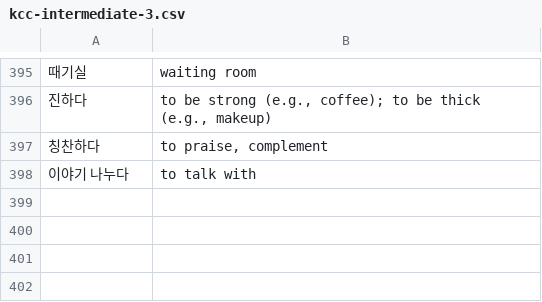
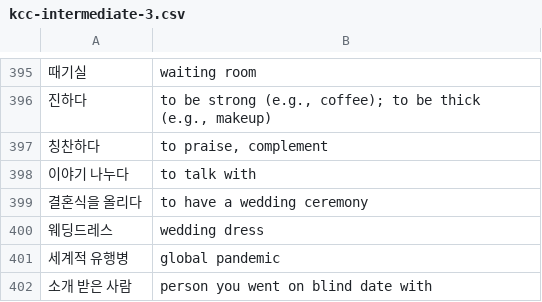
Before and after one commit to nilanshutwinkle/random-notes, a CSV file: flashcards/Language flashcards/Korean/KCC/kcc-intermediate-3.csv, drawn as a sheet; only a part is shown, gaps mark what is left out.

Commit message:
few random vocab

```diff
--- a/flashcards/Language flashcards/Korean/KCC/kcc-intermediate-3.csv
+++ b/flashcards/Language flashcards/Korean/KCC/kcc-intermediate-3.csv
@@ -398 +398,5 @@
 "이야기 나누다","to talk with"
+"결혼식을 올리다","to have a wedding ceremony"
+"웨딩드레스","wedding dress"
+"세계적 유행병","global pandemic"
+"소개 받은 사람","person you went on blind date with"
```
